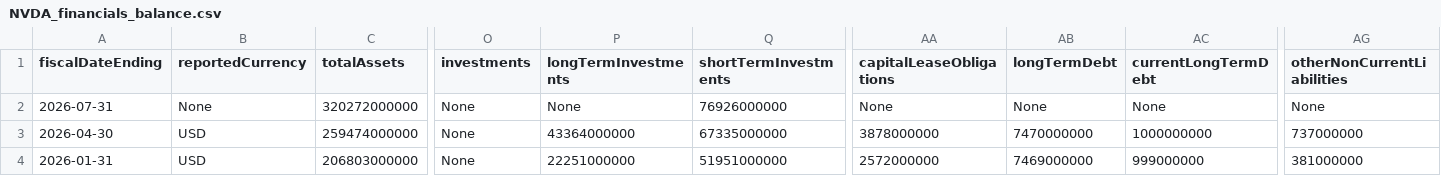
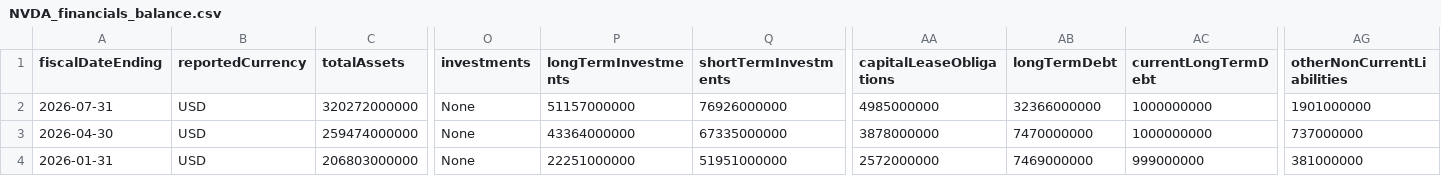
Before and after one commit to houdamouradi/finance-data-auto, a CSV file: data/NVDA_financials_balance.csv, drawn as a sheet; only a part is shown, gaps mark what is left out; the diff names each change by its address in the sheet, - before the commit and + after, or states it on an @@ line.

```diff
--- a/data/NVDA_financials_balance.csv
+++ b/data/NVDA_financials_balance.csv
-B2 (reportedCurrency): None
+B2 (reportedCurrency): USD
-P2 (longTermInvestments): None
+P2 (longTermInvestments): 51157000000
-AA2 (capitalLeaseObligations): None
+AA2 (capitalLeaseObligations): 4985000000
-AB2 (longTermDebt): None
+AB2 (longTermDebt): 32366000000
-AC2 (currentLongTermDebt): None
+AC2 (currentLongTermDebt): 1000000000
-AG2 (otherNonCurrentLiabilities): None
+AG2 (otherNonCurrentLiabilities): 1901000000
```
Also changed, not shown: data/AAPL_prices.csv, data/CSCO_prices.csv, 9 other files.
